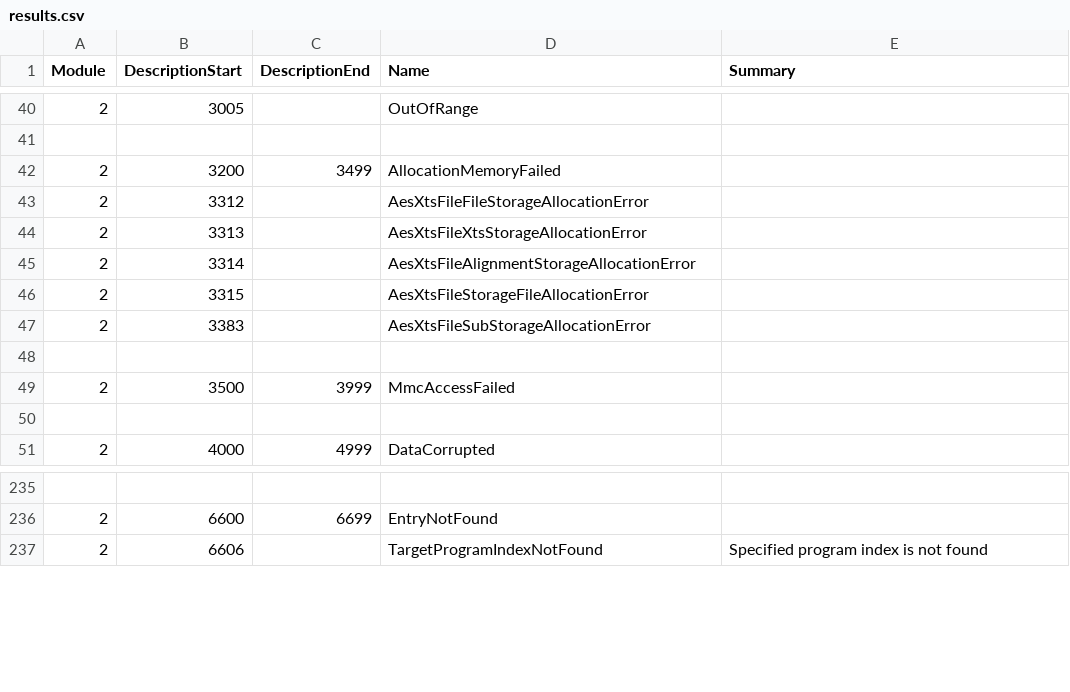
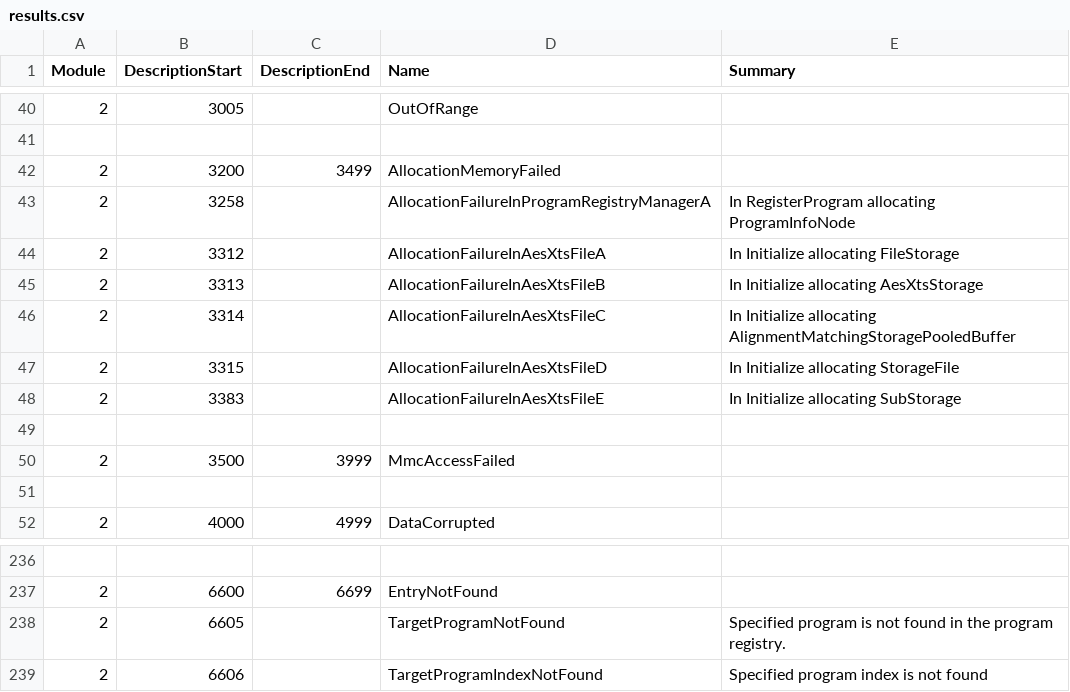
Before and after one commit to Thealexbarney/LibHac, a CSV file: build/CodeGen/results.csv, drawn as a sheet; only a part is shown, gaps mark what is left out.

Commit message:
Add the program registry

```diff
--- a/build/CodeGen/results.csv
+++ b/build/CodeGen/results.csv
@@ -42,7 +42,8 @@ Module,DescriptionStart,DescriptionEnd,Name,Summary
 2,3200,3499,AllocationMemoryFailed,
-2,3312,,AesXtsFileFileStorageAllocationError,
-2,3313,,AesXtsFileXtsStorageAllocationError,
-2,3314,,AesXtsFileAlignmentStorageAllocationError,
-2,3315,,AesXtsFileStorageFileAllocationError,
-2,3383,,AesXtsFileSubStorageAllocationError,
+2,3258,,AllocationFailureInProgramRegistryManagerA,In RegisterProgram allocating ProgramInfoNode
+2,3312,,AllocationFailureInAesXtsFileA,In Initialize allocating FileStorage
+2,3313,,AllocationFailureInAesXtsFileB,In Initialize allocating AesXtsStorage
+2,3314,,AllocationFailureInAesXtsFileC,In Initialize allocating AlignmentMatchingStoragePooledBuffer
+2,3315,,AllocationFailureInAesXtsFileD,In Initialize allocating StorageFile
+2,3383,,AllocationFailureInAesXtsFileE,In Initialize allocating SubStorage
 
@@ -236,2 +237,3 @@ Module,DescriptionStart,DescriptionEnd,Name,Summary
 2,6600,6699,EntryNotFound,
+2,6605,,TargetProgramNotFound,Specified program is not found in the program registry.
 2,6606,,TargetProgramIndexNotFound,Specified program index is not found
```
Also changed, not shown: 10 other files.
